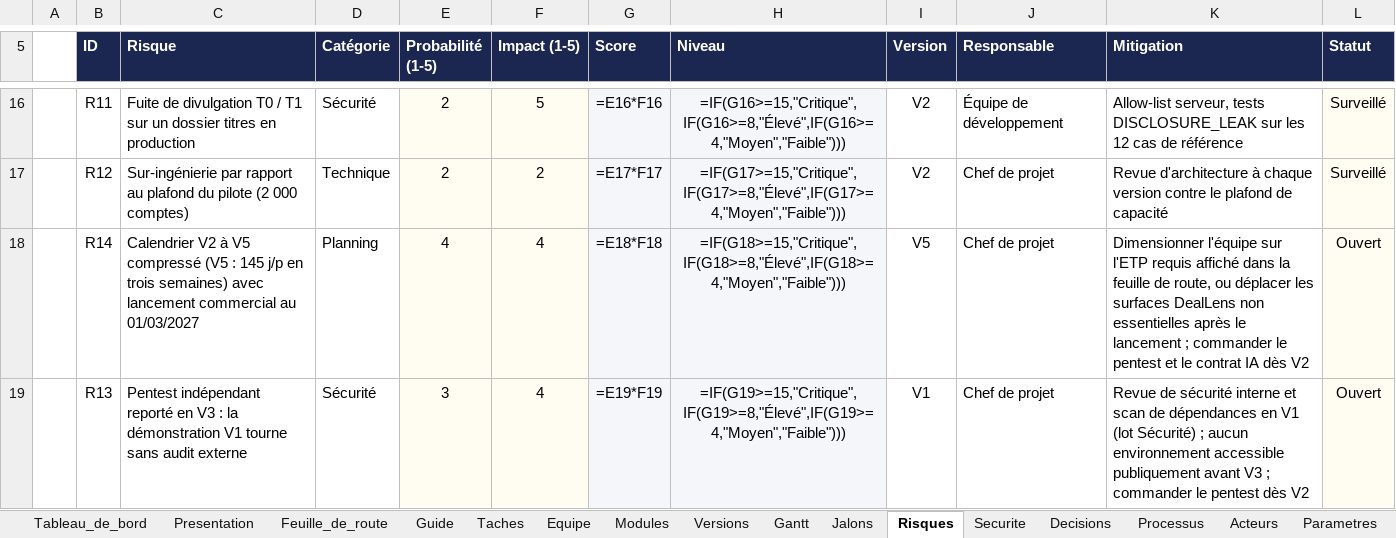
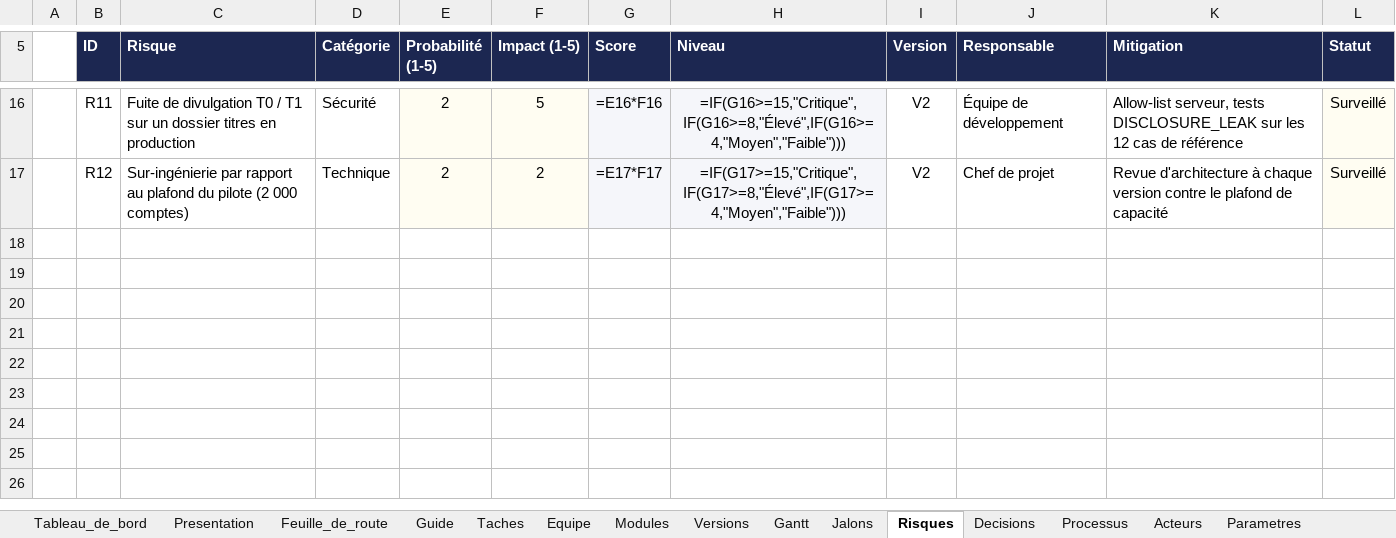
Before and after one commit to fless-lab/dealpme, an Excel workbook: DealPME_Suivi.xlsx, sheet Risques, drawn as a sheet; only a part is shown, gaps mark what is left out; values as stored, in another font and other column widths than the file's, no borders; formulas without a stored value are shown as written; conditional formats not drawn; the diff names each change by its address in the sheet, - before the commit and + after, or states it on an @@ line.

```diff
--- a/DealPME_Suivi.xlsx (sheet Risques)
+++ b/DealPME_Suivi.xlsx (sheet Risques)
-sheet tab: Securite
-row 18:  | R14 | Calendrier V2 à V5 compressé (V5 : 145 j/p en trois semaines) avec lancement commercial au 01/03/2027 | Planning | 4 | 4 | =E18*F18 | =IF(G18>=15,"Critique",IF(G18>=8,"Élevé",IF(G18>=4,"Moyen","Faible"))) | V5 | Chef de projet | Dimensionner l'équipe sur l'ETP requis affiché dans la feuille de route, ou déplacer les surfaces DealLens non essentielles après le lancement ; commander le pentest et le contrat IA dès V2 | Ouvert
-row 19:  | R13 | Pentest indépendant reporté en V3 : la démonstration V1 tourne sans audit externe | Sécurité | 3 | 4 | =E19*F19 | =IF(G19>=15,"Critique",IF(G19>=8,"Élevé",IF(G19>=4,"Moyen","Faible"))) | V1 | Chef de projet | Revue de sécurité interne et scan de dépendances en V1 (lot Sécurité) ; aucun environnement accessible publiquement avant V3 ; commander le pentest dès V2 | Ouvert
```
Also changed, not shown: sheet Taches, sheet Feuille_de_route, sheet Jalons, sheet Decisions, sheet Tableau_de_bord, sheet Guide, hidden cells, 4 other files.
